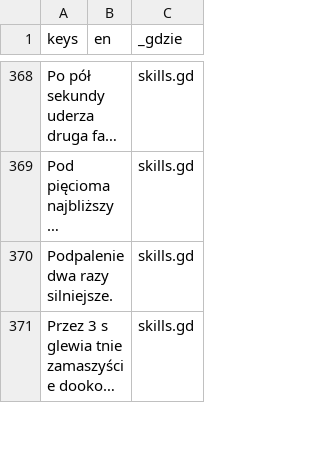
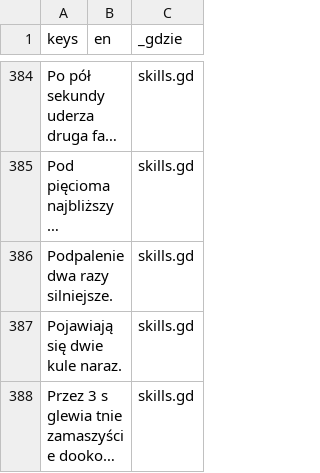
Before and after one commit to slota145/Watra-Mobile, a CSV file: translations/teksty.csv, drawn as a sheet; only a part is shown, gaps mark what is left out; long unchanged cells end in …; the diff covers the shown part only; the diff names each change by its address in the sheet, - before the commit and + after, or states it on an @@ line.

```diff
--- a/translations/teksty.csv
+++ b/translations/teksty.csv
+row 387: Pojawiają się dwie kule naraz. |  | skills.gd
```
Also changed, not shown: 17 added rows, 3 removed rows and 1 edited cell elsewhere in this file, 25 other files.
